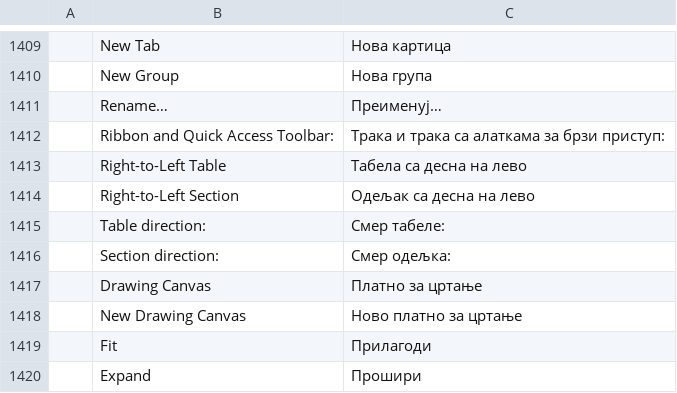
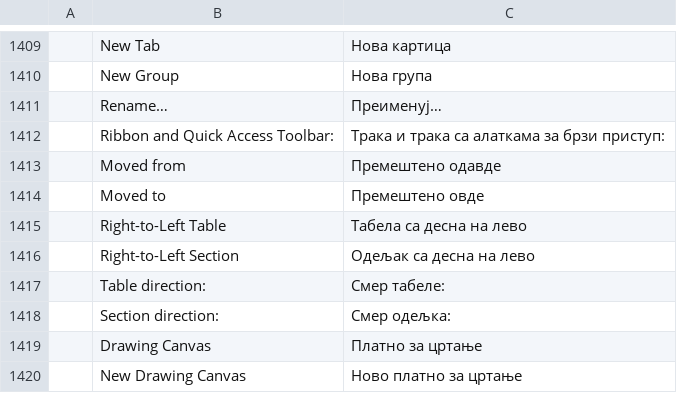
Before and after one commit to vyntaris/vdoc-old, a TSV file: crates/ui-egui/src/i18n/sr.tsv, drawn as a sheet; only a part is shown, gaps mark what is left out; the shorter side is filled out with more unchanged rows.

```diff
--- a/crates/ui-egui/src/i18n/sr.tsv
+++ b/crates/ui-egui/src/i18n/sr.tsv
@@ -1412,2 +1412,4 @@
 	Ribbon and Quick Access Toolbar:	Трака и трака са алаткама за брзи приступ:
+	Moved from	Премештено одавде
+	Moved to	Премештено овде
 	Right-to-Left Table	Табела са десна на лево
```
Also changed, not shown: crates/ui-egui/src/i18n/et.tsv, crates/ui-egui/src/i18n/ru.tsv, 31 other files.
